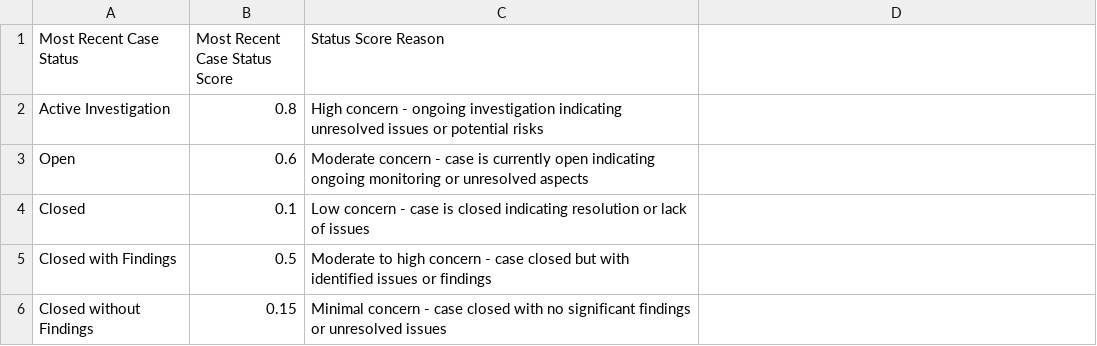
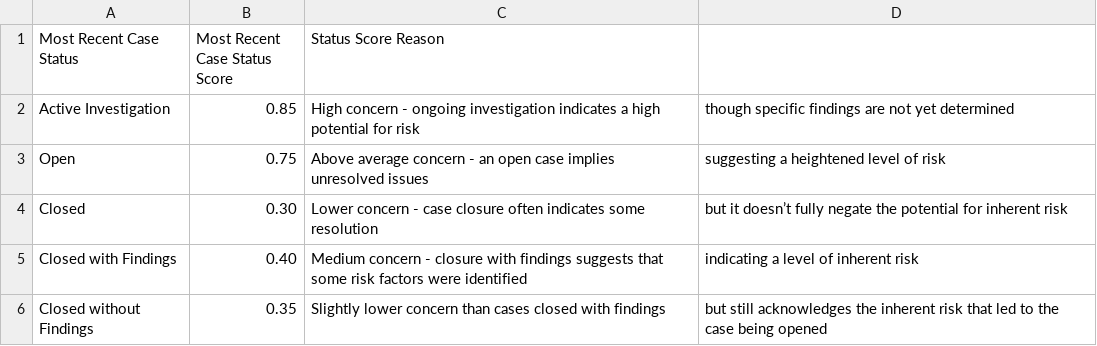
Before and after one commit to aurelius-in/test, a CSV file: code/risk/features_status.csv, drawn as a sheet.

Commit message:
Update features_status.csv

```diff
--- a/code/risk/features_status.csv
+++ b/code/risk/features_status.csv
@@ -1,6 +1,6 @@
 Most Recent Case Status,Most Recent Case Status Score,Status Score Reason
-Active Investigation,0.8,High concern - ongoing investigation indicating unresolved issues or potential risks
-Open,0.6,Moderate concern - case is currently open indicating ongoing monitoring or unresolved aspects
-Closed,0.1,Low concern - case is closed indicating resolution or lack of issues
-Closed with Findings,0.5,Moderate to high concern - case closed but with identified issues or findings
-Closed without Findings,0.15,Minimal concern - case closed with no significant findings or unresolved issues
+Active Investigation,0.85,High concern - ongoing investigation indicates a high potential for risk, though specific findings are not yet determined
+Open,0.75,Above average concern - an open case implies unresolved issues, suggesting a heightened level of risk
+Closed,0.30,Lower concern - case closure often indicates some resolution, but it doesn’t fully negate the potential for inherent risk
+Closed with Findings,0.40,Medium concern - closure with findings suggests that some risk factors were identified, indicating a level of inherent risk
+Closed without Findings,0.35,Slightly lower concern than cases closed with findings, but still acknowledges the inherent risk that led to the case being opened
```
